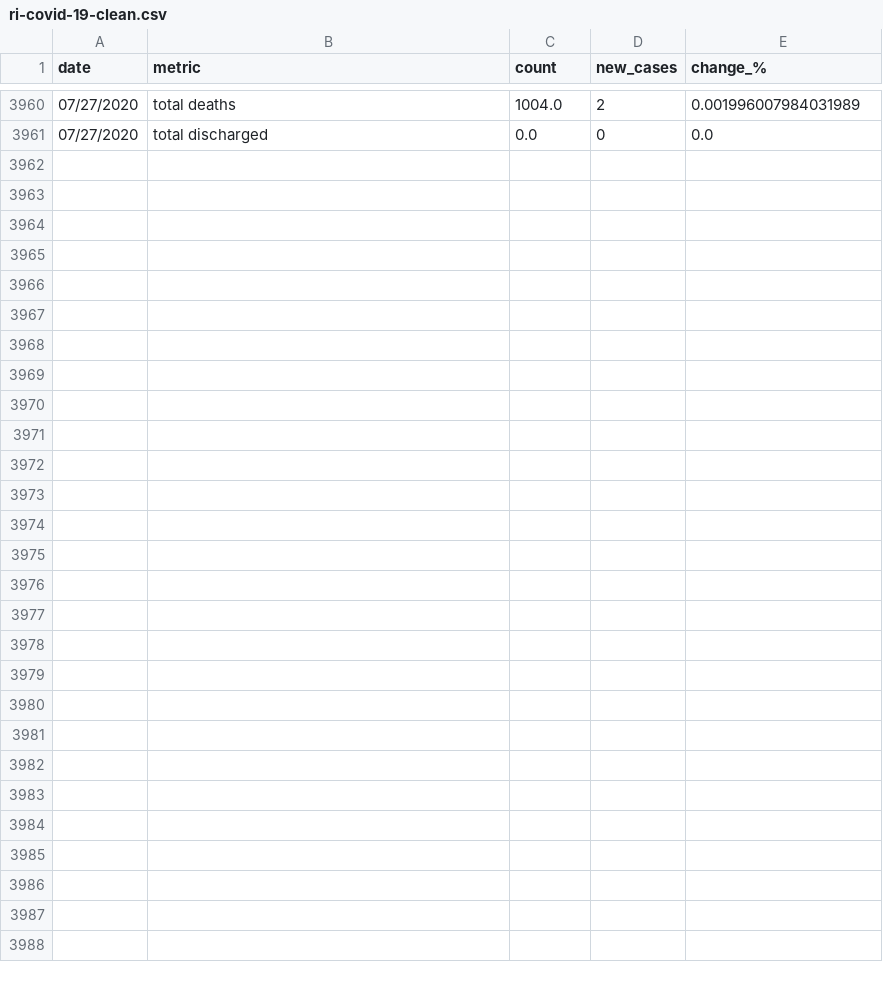
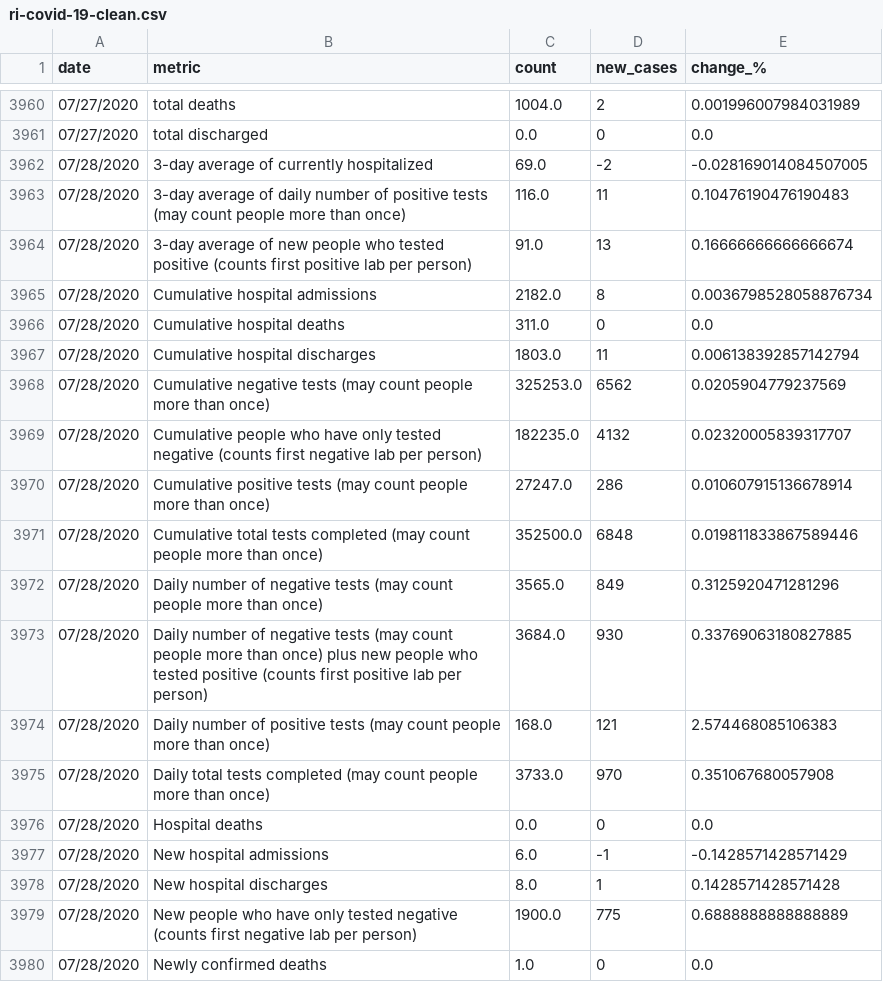
Before and after one commit to SmirkyGraphs/ri-covid19-updates, a CSV file: data/clean/ri-covid-19-clean.csv, drawn as a sheet; only a part is shown, gaps mark what is left out; the diff covers the shown part only.

Commit message:
7/28/2020 data update

```diff
--- a/data/clean/ri-covid-19-clean.csv
+++ b/data/clean/ri-covid-19-clean.csv
@@ -3961 +3961,20 @@ date,metric,count,new_cases,change_%
 07/27/2020,total discharged,0.0,0,0.0
+07/28/2020,3-day average of currently hospitalized,69.0,-2,-0.028169014084507005
+07/28/2020,3-day average of daily number of positive tests (may count people more than once),116.0,11,0.10476190476190483
+07/28/2020,3-day average of new people who tested positive (counts first positive lab per person),91.0,13,0.16666666666666674
+07/28/2020,Cumulative hospital admissions,2182.0,8,0.0036798528058876734
+07/28/2020,Cumulative hospital deaths,311.0,0,0.0
+07/28/2020,Cumulative hospital discharges,1803.0,11,0.006138392857142794
+07/28/2020,Cumulative negative tests (may count people more than once),325253.0,6562,0.0205904779237569
+07/28/2020,Cumulative people who have only tested negative (counts first negative lab per person),182235.0,4132,0.02320005839317707
+07/28/2020,Cumulative positive tests (may count people more than once),27247.0,286,0.010607915136678914
+07/28/2020,Cumulative total tests completed (may count people more than once),352500.0,6848,0.019811833867589446
+07/28/2020,Daily number of negative tests (may count people more than once),3565.0,849,0.3125920471281296
+07/28/2020,Daily number of negative tests (may count people more than once) plus new people who tested positive (counts first positive lab per person),3684.0,930,0.33769063180827885
+07/28/2020,Daily number of positive tests (may count people more than once),168.0,121,2.574468085106383
+07/28/2020,Daily total tests completed (may count people more than once),3733.0,970,0.351067680057908
+07/28/2020,Hospital deaths,0.0,0,0.0
+07/28/2020,New hospital admissions,6.0,-1,-0.1428571428571429
+07/28/2020,New hospital discharges,8.0,1,0.1428571428571428
+07/28/2020,New people who have only tested negative (counts first negative lab per person),1900.0,775,0.6888888888888889
+07/28/2020,Newly confirmed deaths,1.0,0,0.0
```
Also changed, not shown: 14 added rows elsewhere in this file, data/raw/ri-covid-19.csv, 3 other files.
